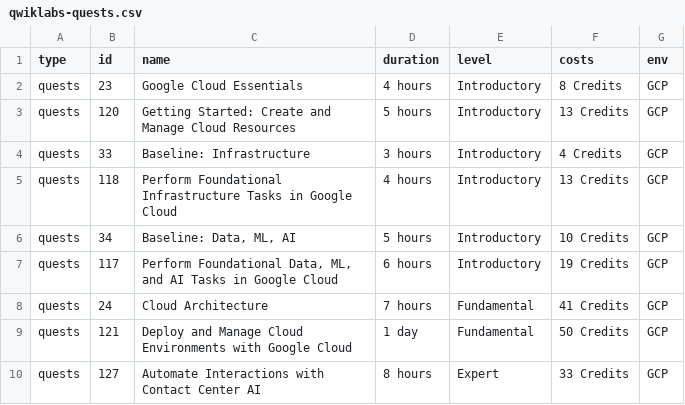
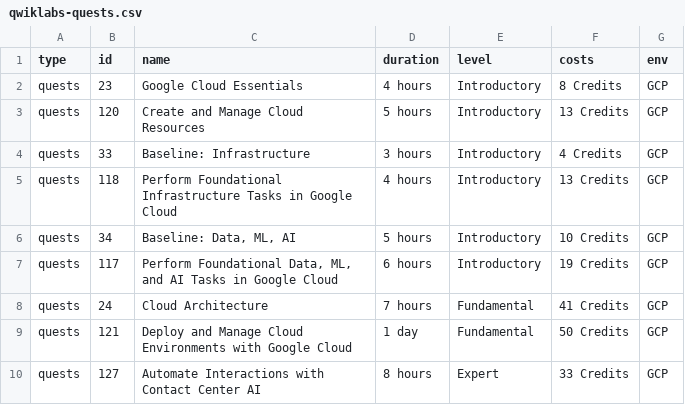
Before and after one commit to chriskyfung/chriskyfung.github.io, a CSV file: _data/qwiklabs-quests.csv, drawn as a sheet; only a part is shown.

```diff
--- a/_data/qwiklabs-quests.csv
+++ b/_data/qwiklabs-quests.csv
@@ -2,3 +2,3 @@ type,id,name,duration,level,costs,env
 quests,23,"Google Cloud Essentials",4 hours,Introductory,8 Credits,GCP
-quests,120,"Getting Started: Create and Manage Cloud Resources",5 hours,Introductory,13 Credits,GCP
+quests,120,"Create and Manage Cloud Resources",5 hours,Introductory,13 Credits,GCP
 quests,33,"Baseline: Infrastructure",3 hours,Introductory,4 Credits,GCP
```
Also changed, not shown: _data/qwiklabs-labs.csv, 7 other files.
